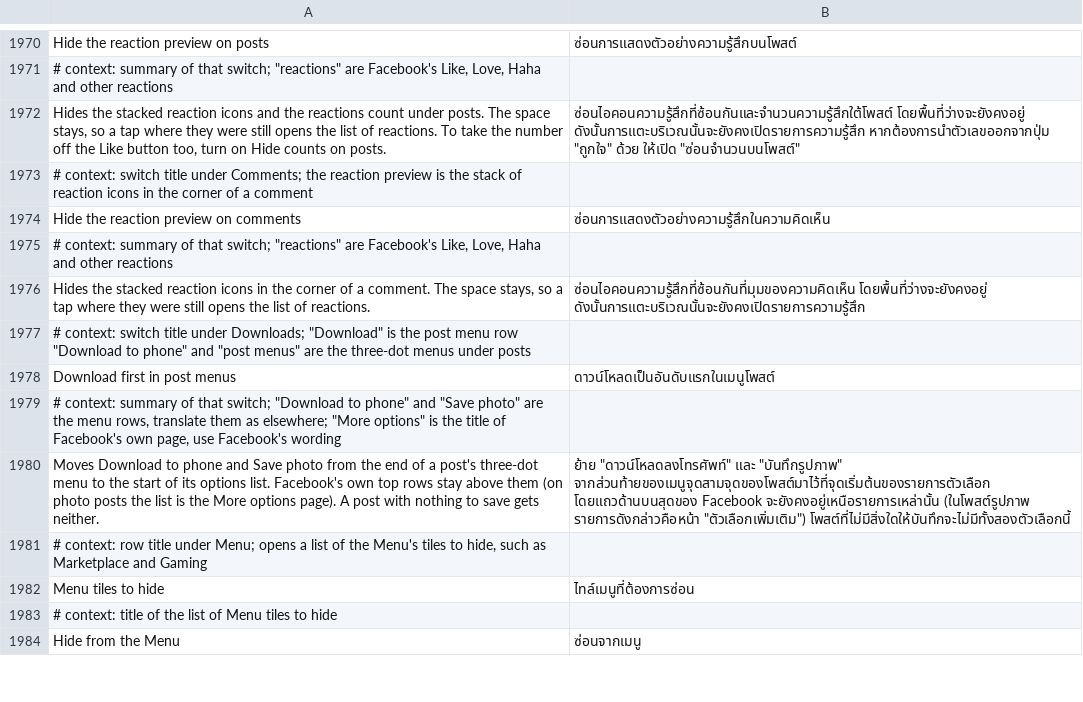
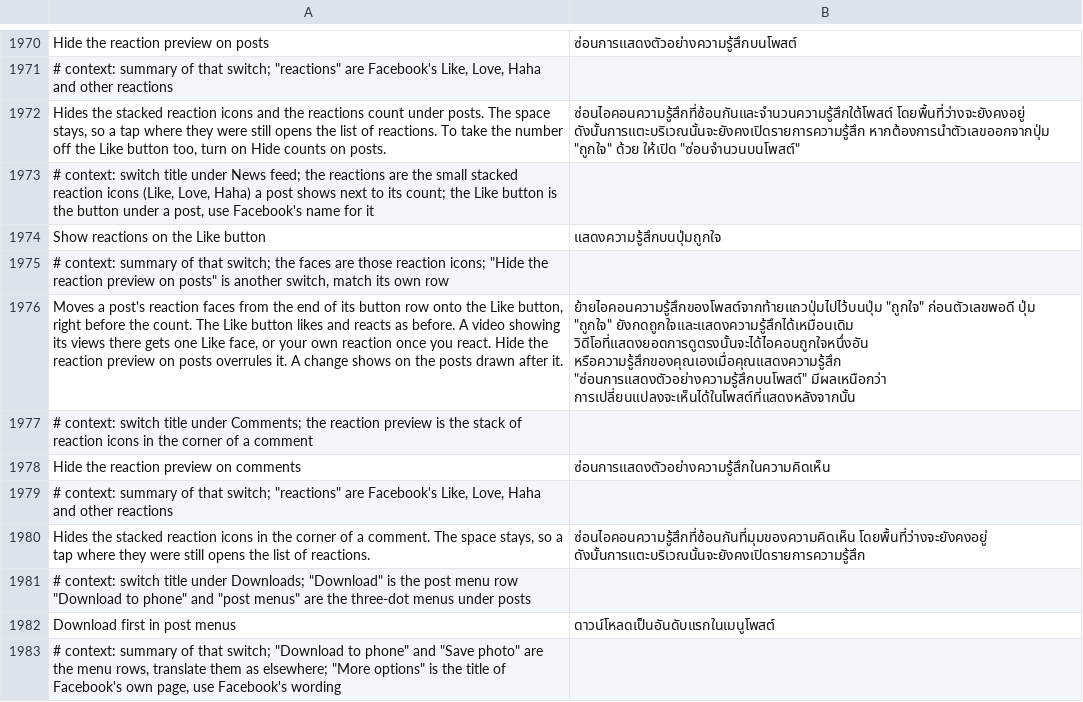
Before and after one commit to SysAdminDoc/HushFacebook, a TSV file: extensions/shared/library/src/main/l10n/th.tsv, drawn as a sheet; only a part is shown, gaps mark what is left out; the shorter side is filled out with more unchanged rows; the diff names each change by its address in the sheet, - before the commit and + after, or states it on an @@ line.

Commit message:
Show a post's reaction faces on the Like button
New switch under News feed, off by default. The Like plugin's builders and
the litho footer hand the extension each Like icon with the face it stands
for. The footer only fills in the count later, so the swap happens in the
button renderer's constructor: a known Like icon with a count becomes a
faces drawable, and the renderer gives it a wider box. The facepile's draw
now passes itself along, so the end of the row holds its faces back while
the Like button draws them.

Refs #541

```diff
--- a/extensions/shared/library/src/main/l10n/th.tsv
+++ b/extensions/shared/library/src/main/l10n/th.tsv
+row 1973: # context: switch title under News feed; the reactions are the small stacked reaction icons (Like, Love, Haha) a post shows next to its count; the Like button is the button under a post, use Facebook's name for it
+row 1974: Show reactions on the Like button | แสดงความรู้สึกบนปุ่มถูกใจ
+row 1975: # context: summary of that switch; the faces are those reaction icons; "Hide the reaction preview on posts" is another switch, match its own row
+row 1976: Moves a post's reaction faces from the end of its button row onto the Like button, right before the count. The Like button likes and reacts as before. A video showing its views there gets one Like face, or your own reaction once you react. Hide the reaction preview on posts overrules it. A change shows on the posts drawn after it. | ย้ายไอคอนความรู้สึกของโพสต์จากท้ายแถวปุ่มไปไว้บนปุ่ม "ถูกใจ" ก่อนตัวเลขพอดี ปุ่ม "ถูกใจ" ยังกดถูกใจและแสดงความรู้สึกได้เหมือนเดิม วิดีโอที่แสดงยอดการดูตรงนั้นจะได้ไอคอนถูกใจหนึ่งอัน หรือความรู้สึกของคุณเองเมื่อคุณแสดงความรู้สึก "ซ่อนการแสดงตัวอย่างความรู้สึกบนโพสต์" มีผลเหนือกว่า การเปลี่ยนแปลงจะเห็นได้ในโพสต์ที่แสดงหลังจากนั้น
```
Also changed, not shown: extensions/shared/library/src/main/l10n/de.tsv, extensions/shared/library/src/main/l10n/es.tsv, 34 other files.
